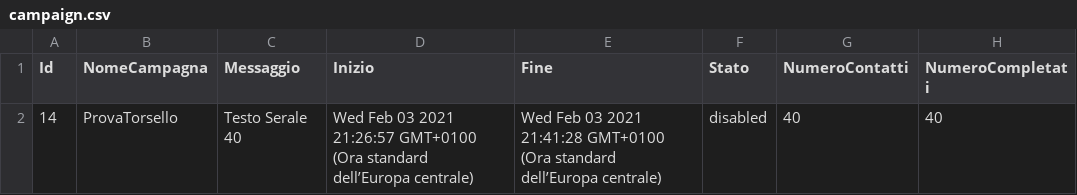
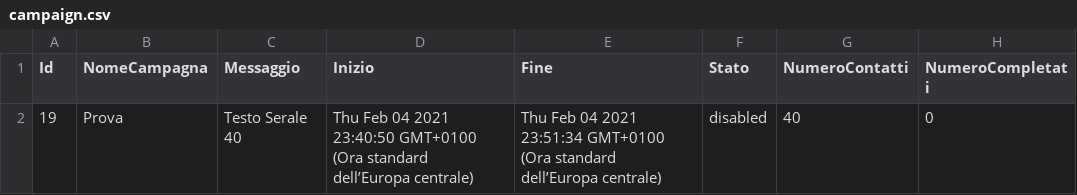
Before and after one commit to giovannitorsello/BroadcastMessageAdvertising, a CSV file: cache/campaign.csv, drawn as a sheet.

```diff
--- a/cache/campaign.csv
+++ b/cache/campaign.csv
@@ -1,2 +1,2 @@
 Id;NomeCampagna;Messaggio;Inizio;Fine;Stato;NumeroContatti;NumeroCompletati
-14;ProvaTorsello;Testo Serale 40;Wed Feb 03 2021 21:26:57 GMT+0100 (Ora standard dell’Europa centrale);Wed Feb 03 2021 21:41:28 GMT+0100 (Ora standard dell’Europa centrale);disabled;40;40
+19;Prova;Testo Serale 40;Thu Feb 04 2021 23:40:50 GMT+0100 (Ora standard dell’Europa centrale);Thu Feb 04 2021 23:51:34 GMT+0100 (Ora standard dell’Europa centrale);disabled;40;0
```
Also changed, not shown: cache/contacts.csv, 3 other files.
